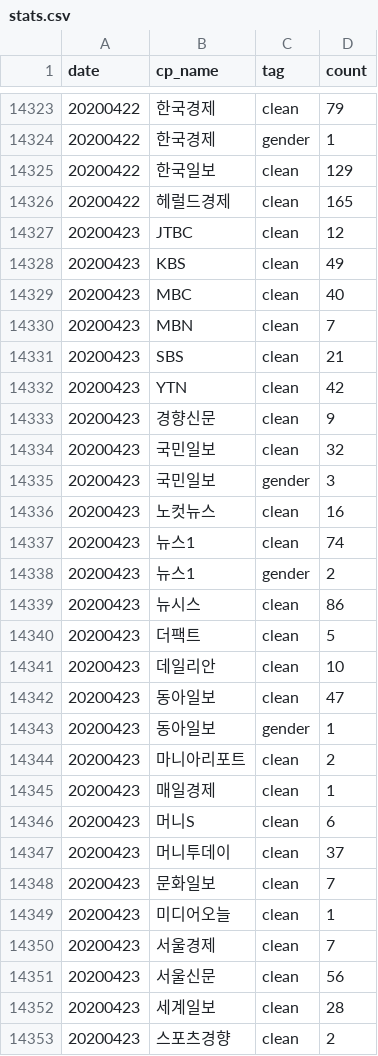
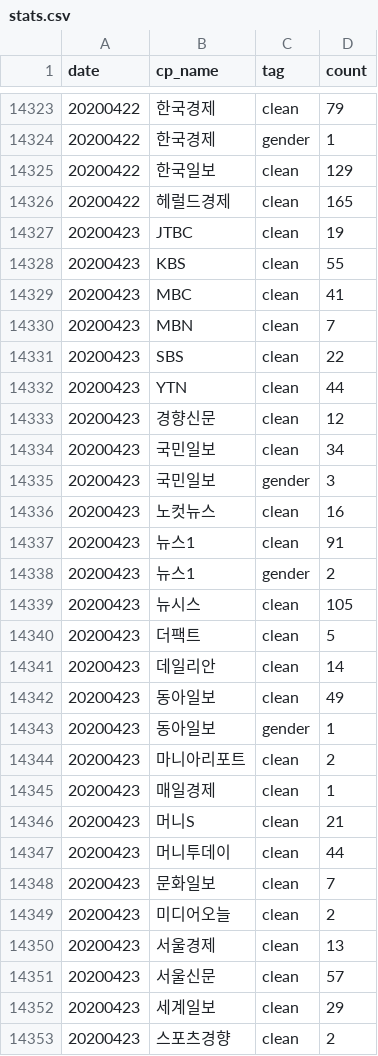
Before and after one commit to newshunter12/done-it-again, a CSV file: _data/stats.csv, drawn as a sheet; only a part is shown, gaps mark what is left out; the diff covers the shown part only.

```diff
--- a/_data/stats.csv
+++ b/_data/stats.csv
@@ -14326,18 +14326,18 @@ date,cp_name,tag,count
 20200422,헤럴드경제,clean,165
-20200423,JTBC,clean,12
-20200423,KBS,clean,49
-20200423,MBC,clean,40
+20200423,JTBC,clean,19
+20200423,KBS,clean,55
+20200423,MBC,clean,41
 20200423,MBN,clean,7
-20200423,SBS,clean,21
-20200423,YTN,clean,42
-20200423,경향신문,clean,9
-20200423,국민일보,clean,32
+20200423,SBS,clean,22
+20200423,YTN,clean,44
+20200423,경향신문,clean,12
+20200423,국민일보,clean,34
 20200423,국민일보,gender,3
 20200423,노컷뉴스,clean,16
-20200423,뉴스1,clean,74
+20200423,뉴스1,clean,91
 20200423,뉴스1,gender,2
-20200423,뉴시스,clean,86
+20200423,뉴시스,clean,105
 20200423,더팩트,clean,5
-20200423,데일리안,clean,10
-20200423,동아일보,clean,47
+20200423,데일리안,clean,14
+20200423,동아일보,clean,49
 20200423,동아일보,gender,1
@@ -14345,9 +14345,9 @@ date,cp_name,tag,count
 20200423,매일경제,clean,1
-20200423,머니S,clean,6
-20200423,머니투데이,clean,37
+20200423,머니S,clean,21
+20200423,머니투데이,clean,44
 20200423,문화일보,clean,7
-20200423,미디어오늘,clean,1
-20200423,서울경제,clean,7
-20200423,서울신문,clean,56
-20200423,세계일보,clean,28
+20200423,미디어오늘,clean,2
+20200423,서울경제,clean,13
+20200423,서울신문,clean,57
+20200423,세계일보,clean,29
 20200423,스포츠경향,clean,2
```
Also changed, not shown: 3 added rows and 12 edited cells elsewhere in this file, _data/stats_best_cps.csv, _data/stats_daily.csv, 2 other files.
